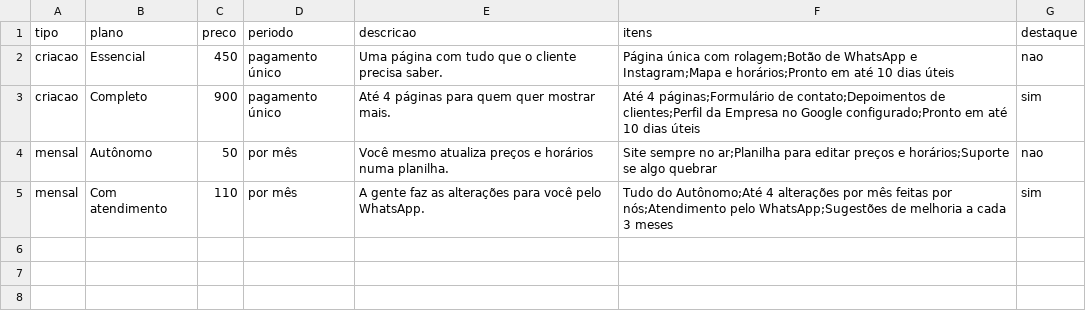
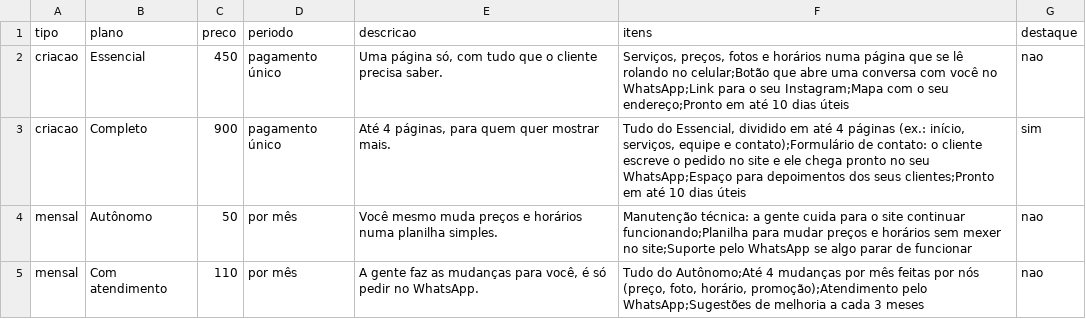
Before and after one commit to clikaempresas/site-clika, a CSV file: planos.csv, drawn as a sheet.

```diff
--- a/planos.csv
+++ b/planos.csv
@@ -1,5 +1,5 @@
 tipo,plano,preco,periodo,descricao,itens,destaque
-criacao,Essencial,450,pagamento único,Uma página com tudo que o cliente precisa saber.,Página única com rolagem;Botão de WhatsApp e Instagram;Mapa e horários;Pronto em até 10 dias úteis,nao
-criacao,Completo,900,pagamento único,Até 4 páginas para quem quer mostrar mais.,Até 4 páginas;Formulário de contato;Depoimentos de clientes;Perfil da Empresa no Google configurado;Pronto em até 10 dias úteis,sim
-mensal,Autônomo,50,por mês,Você mesmo atualiza preços e horários numa planilha.,Site sempre no ar;Planilha para editar preços e horários;Suporte se algo quebrar,nao
-mensal,Com atendimento,110,por mês,A gente faz as alterações para você pelo WhatsApp.,Tudo do Autônomo;Até 4 alterações por mês feitas por nós;Atendimento pelo WhatsApp;Sugestões de melhoria a cada 3 meses,sim
+criacao,Essencial,450,pagamento único,"Uma página só, com tudo que o cliente precisa saber.","Serviços, preços, fotos e horários numa página que se lê rolando no celular;Botão que abre uma conversa com você no WhatsApp;Link para o seu Instagram;Mapa com o seu endereço;Pronto em até 10 dias úteis",nao
+criacao,Completo,900,pagamento único,"Até 4 páginas, para quem quer mostrar mais.","Tudo do Essencial, dividido em até 4 páginas (ex.: início, serviços, equipe e contato);Formulário de contato: o cliente escreve o pedido no site e ele chega pronto no seu WhatsApp;Espaço para depoimentos dos seus clientes;Pronto em até 10 dias úteis",sim
+mensal,Autônomo,50,por mês,Você mesmo muda preços e horários numa planilha simples.,Manutenção técnica: a gente cuida para o site continuar funcionando;Planilha para mudar preços e horários sem mexer no site;Suporte pelo WhatsApp se algo parar de funcionar,nao
+mensal,Com atendimento,110,por mês,"A gente faz as mudanças para você, é só pedir no WhatsApp.","Tudo do Autônomo;Até 4 mudanças por mês feitas por nós (preço, foto, horário, promoção);Atendimento pelo WhatsApp;Sugestões de melhoria a cada 3 meses",nao
```
Also changed, not shown: 4 other files.
